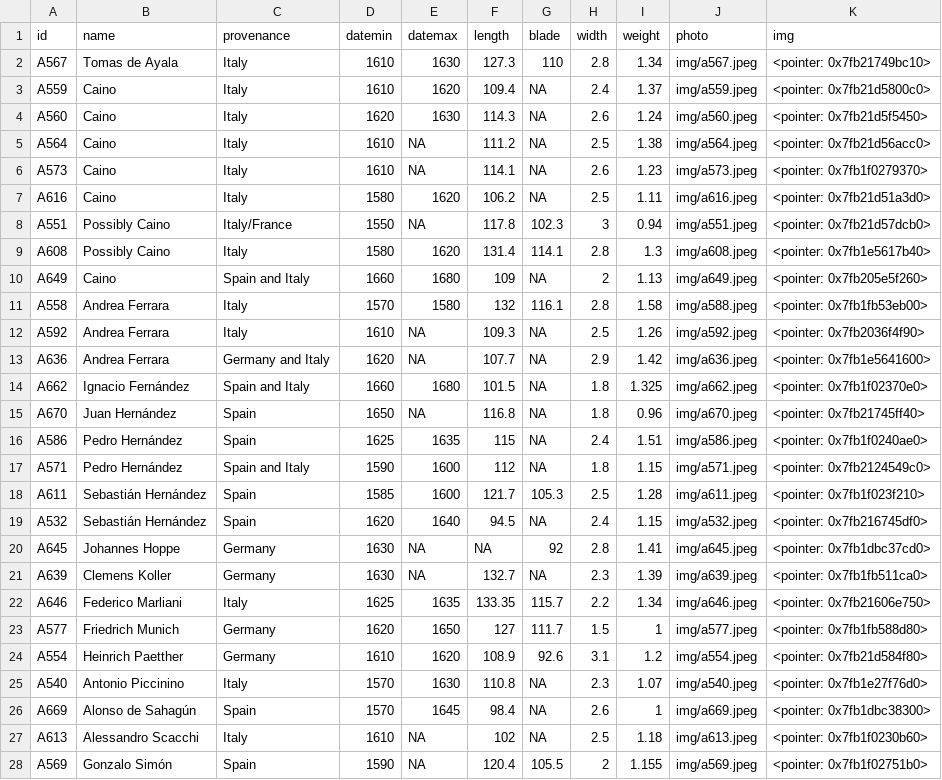
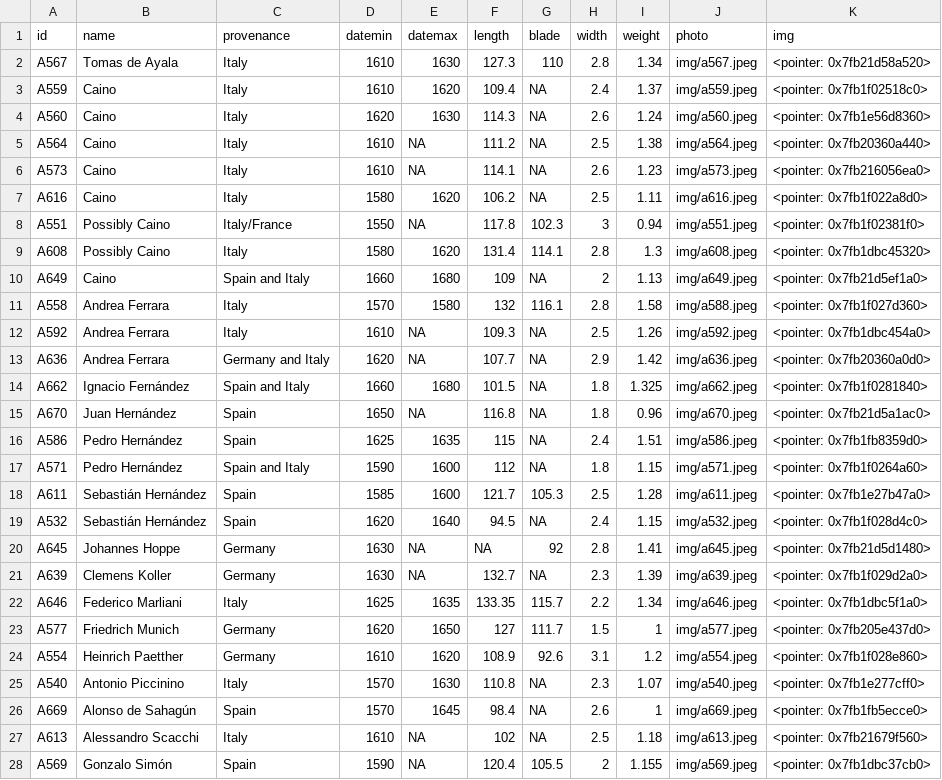
Before and after one commit to Lornebradia/mypins, a CSV file: wallace/data.csv, drawn as a sheet; only a part is shown; the diff covers the shown part only.

Commit message:
update wallace

```diff
--- a/wallace/data.csv
+++ b/wallace/data.csv
@@ -1,28 +1,28 @@
 "id","name","provenance","datemin","datemax","length","blade","width","weight","photo","img"
-"A567","Tomas de Ayala","Italy",1610,1630,127.3,110,2.8,1.34,"img/a567.jpeg","<pointer: 0x7fb21749bc10>"
-"A559","Caino","Italy",1610,1620,109.4,NA,2.4,1.37,"img/a559.jpeg","<pointer: 0x7fb21d5800c0>"
-"A560","Caino","Italy",1620,1630,114.3,NA,2.6,1.24,"img/a560.jpeg","<pointer: 0x7fb21d5f5450>"
-"A564","Caino","Italy",1610,NA,111.2,NA,2.5,1.38,"img/a564.jpeg","<pointer: 0x7fb21d56acc0>"
-"A573","Caino","Italy",1610,NA,114.1,NA,2.6,1.23,"img/a573.jpeg","<pointer: 0x7fb1f0279370>"
-"A616","Caino","Italy",1580,1620,106.2,NA,2.5,1.11,"img/a616.jpeg","<pointer: 0x7fb21d51a3d0>"
-"A551","Possibly Caino","Italy/France",1550,NA,117.8,102.3,3,0.94,"img/a551.jpeg","<pointer: 0x7fb21d57dcb0>"
-"A608","Possibly Caino","Italy",1580,1620,131.4,114.1,2.8,1.3,"img/a608.jpeg","<pointer: 0x7fb1e5617b40>"
-"A649","Caino","Spain and Italy",1660,1680,109,NA,2,1.13,"img/a649.jpeg","<pointer: 0x7fb205e5f260>"
-"A558","Andrea Ferrara","Italy",1570,1580,132,116.1,2.8,1.58,"img/a588.jpeg","<pointer: 0x7fb1fb53eb00>"
-"A592","Andrea Ferrara","Italy",1610,NA,109.3,NA,2.5,1.26,"img/a592.jpeg","<pointer: 0x7fb2036f4f90>"
-"A636","Andrea Ferrara","Germany and Italy",1620,NA,107.7,NA,2.9,1.42,"img/a636.jpeg","<pointer: 0x7fb1e5641600>"
-"A662","Ignacio Fernández","Spain and Italy",1660,1680,101.5,NA,1.8,1.325,"img/a662.jpeg","<pointer: 0x7fb1f02370e0>"
-"A670","Juan Hernández","Spain",1650,NA,116.8,NA,1.8,0.96,"img/a670.jpeg","<pointer: 0x7fb21745ff40>"
-"A586","Pedro Hernández","Spain",1625,1635,115,NA,2.4,1.51,"img/a586.jpeg","<pointer: 0x7fb1f0240ae0>"
-"A571","Pedro Hernández","Spain and Italy",1590,1600,112,NA,1.8,1.15,"img/a571.jpeg","<pointer: 0x7fb2124549c0>"
-"A611","Sebastián Hernández","Spain",1585,1600,121.7,105.3,2.5,1.28,"img/a611.jpeg","<pointer: 0x7fb1f023f210>"
-"A532","Sebastián Hernández","Spain",1620,1640,94.5,NA,2.4,1.15,"img/a532.jpeg","<pointer: 0x7fb216745df0>"
-"A645","Johannes Hoppe","Germany",1630,NA,NA,92,2.8,1.41,"img/a645.jpeg","<pointer: 0x7fb1dbc37cd0>"
-"A639","Clemens Koller","Germany",1630,NA,132.7,NA,2.3,1.39,"img/a639.jpeg","<pointer: 0x7fb1fb511ca0>"
-"A646","Federico Marliani","Italy",1625,1635,133.35,115.7,2.2,1.34,"img/a646.jpeg","<pointer: 0x7fb21606e750>"
-"A577","Friedrich Munich","Germany",1620,1650,127,111.7,1.5,1,"img/a577.jpeg","<pointer: 0x7fb1fb588d80>"
-"A554","Heinrich Paetther","Germany",1610,1620,108.9,92.6,3.1,1.2,"img/a554.jpeg","<pointer: 0x7fb21d584f80>"
-"A540","Antonio Piccinino","Italy",1570,1630,110.8,NA,2.3,1.07,"img/a540.jpeg","<pointer: 0x7fb1e27f76d0>"
-"A669","Alonso de Sahagún","Spain",1570,1645,98.4,NA,2.6,1,"img/a669.jpeg","<pointer: 0x7fb1dbc38300>"
-"A613","Alessandro Scacchi","Italy",1610,NA,102,NA,2.5,1.18,"img/a613.jpeg","<pointer: 0x7fb1f0230b60>"
-"A569","Gonzalo Simón","Spain",1590,NA,120.4,105.5,2,1.155,"img/a569.jpeg","<pointer: 0x7fb1f02751b0>"
+"A567","Tomas de Ayala","Italy",1610,1630,127.3,110,2.8,1.34,"img/a567.jpeg","<pointer: 0x7fb21d58a520>"
+"A559","Caino","Italy",1610,1620,109.4,NA,2.4,1.37,"img/a559.jpeg","<pointer: 0x7fb1f02518c0>"
+"A560","Caino","Italy",1620,1630,114.3,NA,2.6,1.24,"img/a560.jpeg","<pointer: 0x7fb1e56d8360>"
+"A564","Caino","Italy",1610,NA,111.2,NA,2.5,1.38,"img/a564.jpeg","<pointer: 0x7fb20360a440>"
+"A573","Caino","Italy",1610,NA,114.1,NA,2.6,1.23,"img/a573.jpeg","<pointer: 0x7fb216056ea0>"
+"A616","Caino","Italy",1580,1620,106.2,NA,2.5,1.11,"img/a616.jpeg","<pointer: 0x7fb1f022a8d0>"
+"A551","Possibly Caino","Italy/France",1550,NA,117.8,102.3,3,0.94,"img/a551.jpeg","<pointer: 0x7fb1f02381f0>"
+"A608","Possibly Caino","Italy",1580,1620,131.4,114.1,2.8,1.3,"img/a608.jpeg","<pointer: 0x7fb1dbc45320>"
+"A649","Caino","Spain and Italy",1660,1680,109,NA,2,1.13,"img/a649.jpeg","<pointer: 0x7fb21d5ef1a0>"
+"A558","Andrea Ferrara","Italy",1570,1580,132,116.1,2.8,1.58,"img/a588.jpeg","<pointer: 0x7fb1f027d360>"
+"A592","Andrea Ferrara","Italy",1610,NA,109.3,NA,2.5,1.26,"img/a592.jpeg","<pointer: 0x7fb1dbc454a0>"
+"A636","Andrea Ferrara","Germany and Italy",1620,NA,107.7,NA,2.9,1.42,"img/a636.jpeg","<pointer: 0x7fb20360a0d0>"
+"A662","Ignacio Fernández","Spain and Italy",1660,1680,101.5,NA,1.8,1.325,"img/a662.jpeg","<pointer: 0x7fb1f0281840>"
+"A670","Juan Hernández","Spain",1650,NA,116.8,NA,1.8,0.96,"img/a670.jpeg","<pointer: 0x7fb21d5a1ac0>"
+"A586","Pedro Hernández","Spain",1625,1635,115,NA,2.4,1.51,"img/a586.jpeg","<pointer: 0x7fb1fb8359d0>"
+"A571","Pedro Hernández","Spain and Italy",1590,1600,112,NA,1.8,1.15,"img/a571.jpeg","<pointer: 0x7fb1f0264a60>"
+"A611","Sebastián Hernández","Spain",1585,1600,121.7,105.3,2.5,1.28,"img/a611.jpeg","<pointer: 0x7fb1e27b47a0>"
+"A532","Sebastián Hernández","Spain",1620,1640,94.5,NA,2.4,1.15,"img/a532.jpeg","<pointer: 0x7fb1f028d4c0>"
+"A645","Johannes Hoppe","Germany",1630,NA,NA,92,2.8,1.41,"img/a645.jpeg","<pointer: 0x7fb21d5d1480>"
+"A639","Clemens Koller","Germany",1630,NA,132.7,NA,2.3,1.39,"img/a639.jpeg","<pointer: 0x7fb1f029d2a0>"
+"A646","Federico Marliani","Italy",1625,1635,133.35,115.7,2.2,1.34,"img/a646.jpeg","<pointer: 0x7fb1dbc5f1a0>"
+"A577","Friedrich Munich","Germany",1620,1650,127,111.7,1.5,1,"img/a577.jpeg","<pointer: 0x7fb205e437d0>"
+"A554","Heinrich Paetther","Germany",1610,1620,108.9,92.6,3.1,1.2,"img/a554.jpeg","<pointer: 0x7fb1f028e860>"
+"A540","Antonio Piccinino","Italy",1570,1630,110.8,NA,2.3,1.07,"img/a540.jpeg","<pointer: 0x7fb1e277cff0>"
+"A669","Alonso de Sahagún","Spain",1570,1645,98.4,NA,2.6,1,"img/a669.jpeg","<pointer: 0x7fb1fb5ecce0>"
+"A613","Alessandro Scacchi","Italy",1610,NA,102,NA,2.5,1.18,"img/a613.jpeg","<pointer: 0x7fb21679f560>"
+"A569","Gonzalo Simón","Spain",1590,NA,120.4,105.5,2,1.155,"img/a569.jpeg","<pointer: 0x7fb1dbc37cb0>"
```
Also changed, not shown: 2 added rows, 1 removed row and 7 edited cells elsewhere in this file, 3 other files.
